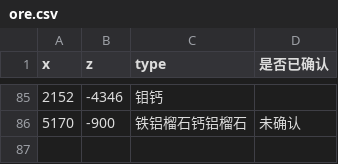
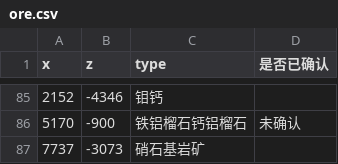
Before and after one commit to indoorsNB/Ores, a CSV file: ore.csv, drawn as a sheet; only a part is shown, gaps mark what is left out.

Commit message:
Update ore.csv

```diff
--- a/ore.csv
+++ b/ore.csv
@@ -86 +86,2 @@ x,z,type,是否已确认
 5170,-900,铁铝榴石钙铝榴石,未确认
+7737,-3073,硝石基岩矿
```
